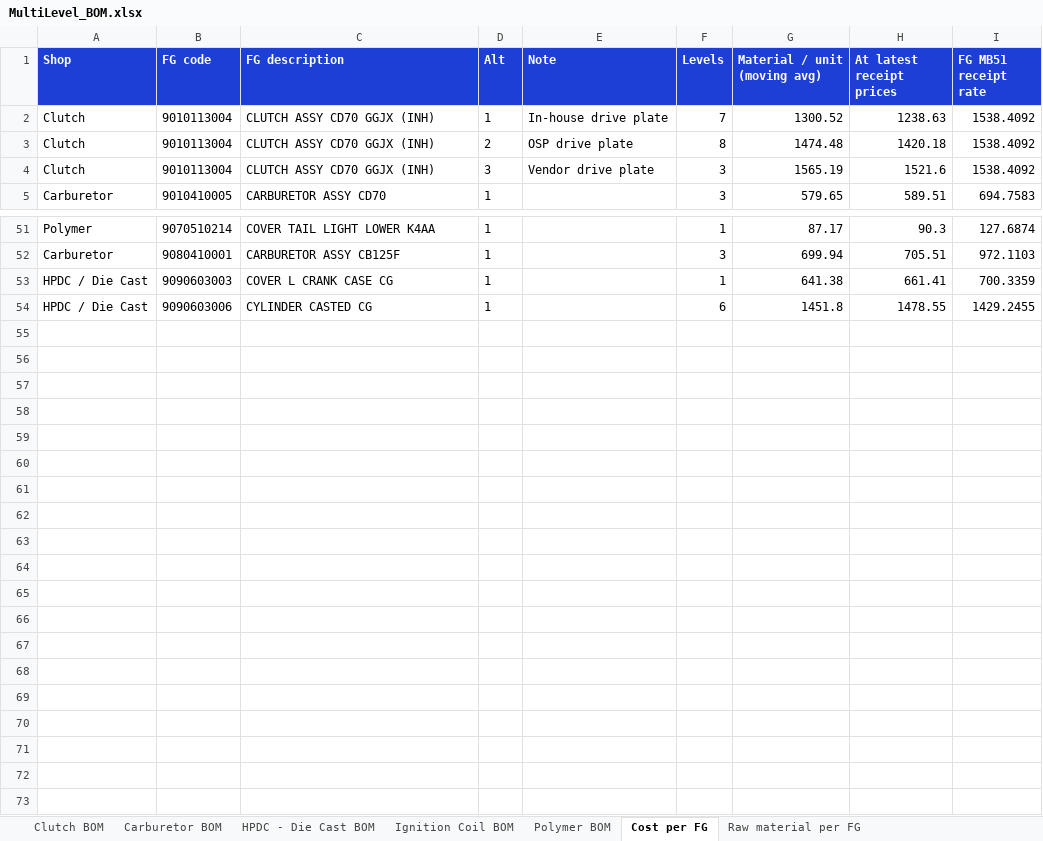
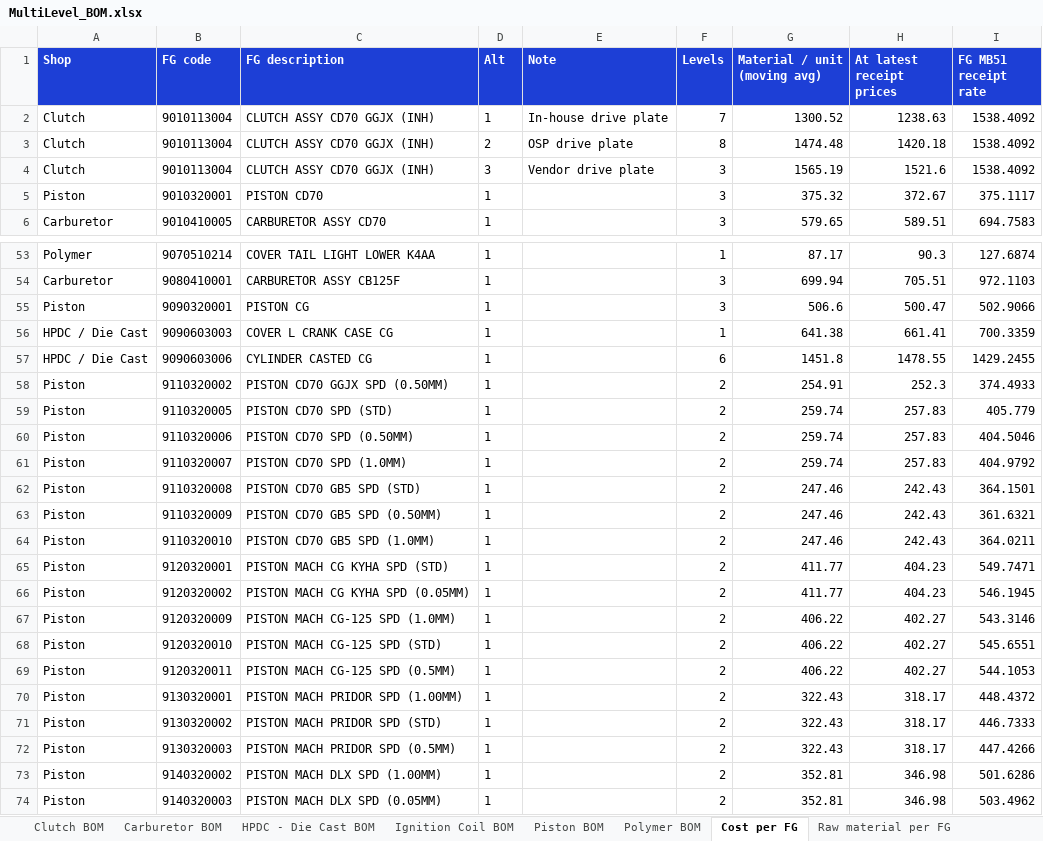
Before and after one commit to sumairhasnain/ael.operations.dashboard, an Excel workbook: bom/MultiLevel_BOM.xlsx, sheet Cost per FG, drawn as a sheet; only a part is shown, gaps mark what is left out; values as stored, in another font and other column widths than the file's, no borders; the diff covers the shown part only; the diff names each change by its address in the sheet, - before the commit and + after, or states it on an @@ line.

```diff
--- a/bom/MultiLevel_BOM.xlsx (sheet Cost per FG)
+++ b/bom/MultiLevel_BOM.xlsx (sheet Cost per FG)
+sheet tab: Piston BOM
+row 5: Piston | 9010320001 | PISTON CD70 | 1 |  | 3 | 375.32 | 372.67 | 375.1117
+row 55: Piston | 9090320001 | PISTON CG | 1 |  | 3 | 506.6 | 500.47 | 502.9066
+row 58: Piston | 9110320002 | PISTON CD70 GGJX SPD (0.50MM) | 1 |  | 2 | 254.91 | 252.3 | 374.4933
+row 59: Piston | 9110320005 | PISTON CD70 SPD (STD) | 1 |  | 2 | 259.74 | 257.83 | 405.779
+row 60: Piston | 9110320006 | PISTON CD70 SPD (0.50MM) | 1 |  | 2 | 259.74 | 257.83 | 404.5046
+row 61: Piston | 9110320007 | PISTON CD70 SPD (1.0MM) | 1 |  | 2 | 259.74 | 257.83 | 404.9792
+row 62: Piston | 9110320008 | PISTON CD70 GB5 SPD (STD) | 1 |  | 2 | 247.46 | 242.43 | 364.1501
+row 63: Piston | 9110320009 | PISTON CD70 GB5 SPD (0.50MM) | 1 |  | 2 | 247.46 | 242.43 | 361.6321
+row 64: Piston | 9110320010 | PISTON CD70 GB5 SPD (1.0MM) | 1 |  | 2 | 247.46 | 242.43 | 364.0211
+row 65: Piston | 9120320001 | PISTON MACH CG KYHA SPD (STD) | 1 |  | 2 | 411.77 | 404.23 | 549.7471
+row 66: Piston | 9120320002 | PISTON MACH CG KYHA SPD (0.05MM) | 1 |  | 2 | 411.77 | 404.23 | 546.1945
+row 67: Piston | 9120320009 | PISTON MACH CG-125 SPD (1.0MM) | 1 |  | 2 | 406.22 | 402.27 | 543.3146
+row 68: Piston | 9120320010 | PISTON MACH CG-125 SPD (STD) | 1 |  | 2 | 406.22 | 402.27 | 545.6551
+row 69: Piston | 9120320011 | PISTON MACH CG-125 SPD (0.5MM) | 1 |  | 2 | 406.22 | 402.27 | 544.1053
+row 70: Piston | 9130320001 | PISTON MACH PRIDOR SPD (1.00MM) | 1 |  | 2 | 322.43 | 318.17 | 448.4372
+row 71: Piston | 9130320002 | PISTON MACH PRIDOR SPD (STD) | 1 |  | 2 | 322.43 | 318.17 | 446.7333
+row 72: Piston | 9130320003 | PISTON MACH PRIDOR SPD (0.5MM) | 1 |  | 2 | 322.43 | 318.17 | 447.4266
+row 73: Piston | 9140320002 | PISTON MACH DLX SPD (1.00MM) | 1 |  | 2 | 352.81 | 346.98 | 501.6286
+row 74: Piston | 9140320003 | PISTON MACH DLX SPD (0.05MM) | 1 |  | 2 | 352.81 | 346.98 | 503.4962
```
Also changed, not shown: 1 added row elsewhere in this sheet, sheet Raw material per FG, 3 other files.
